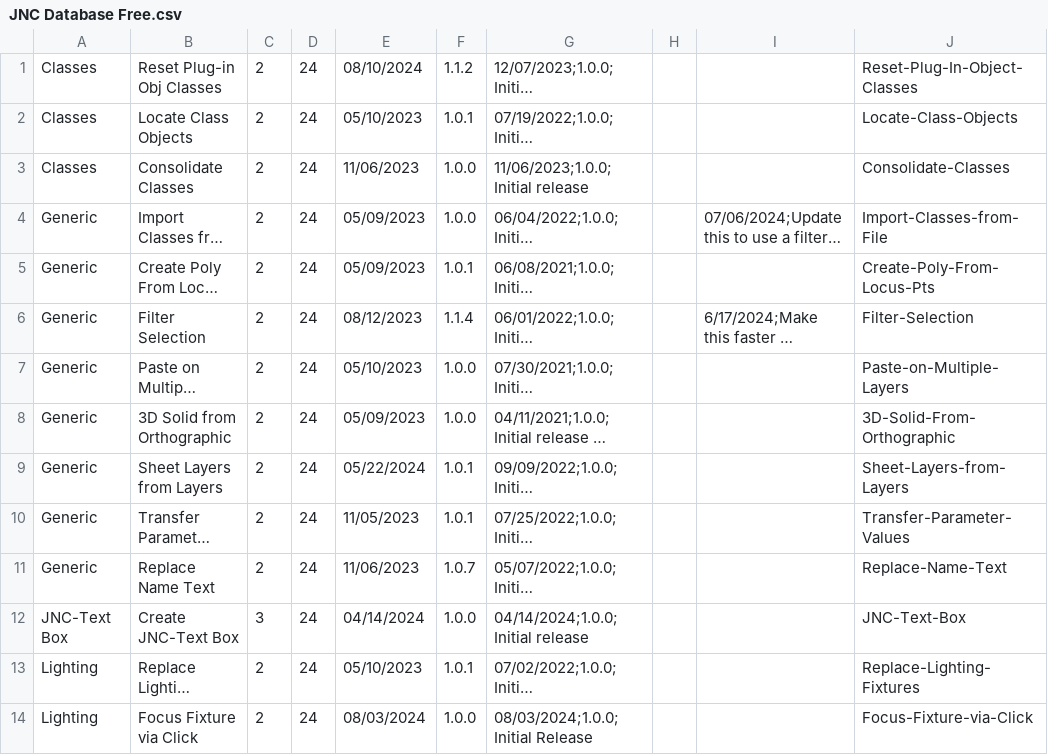
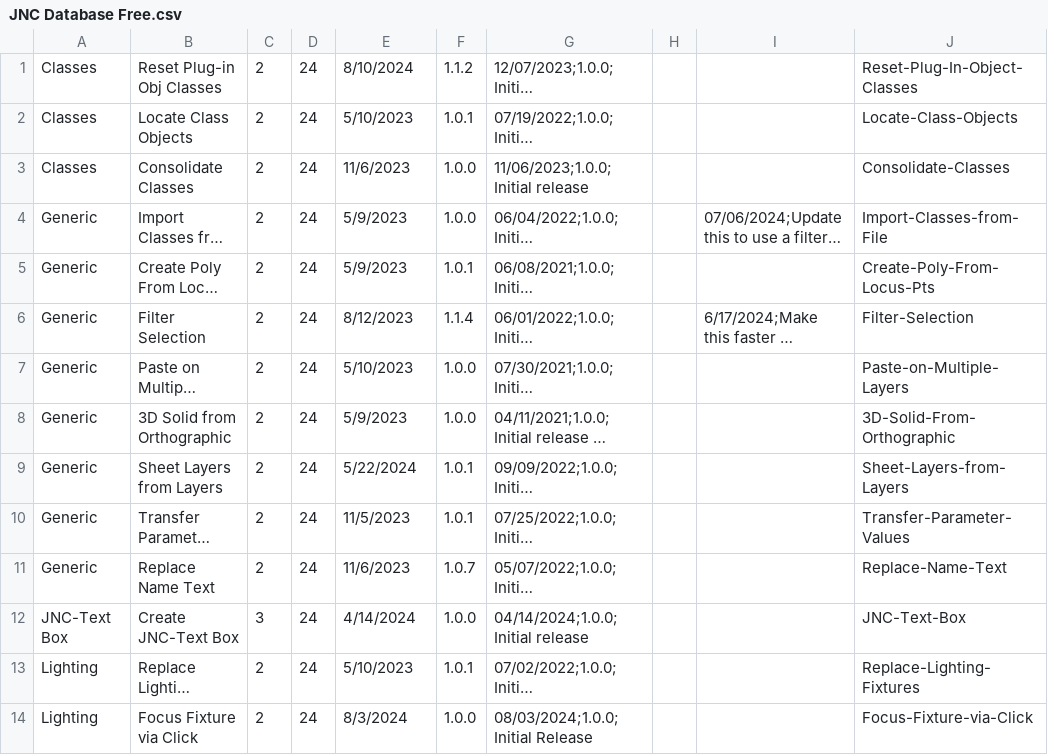
Before and after one commit to jncogs/JNC-Tools-Manager-Free, a CSV file: JNC Database Free.csv, drawn as a sheet; only a part is shown; long unchanged cells end in …; the diff covers the shown part only; the diff names each change by its address in the sheet, - before the commit and + after, or states it on an @@ line.

```diff
--- a/JNC Database Free.csv
+++ b/JNC Database Free.csv
-E1: 08/10/2024
+E1: 8/10/2024
-E2: 05/10/2023
+E2: 5/10/2023
-E3: 11/06/2023
+E3: 11/6/2023
-E4:E5: 05/09/2023
+E4:E5: 5/9/2023
-E6: 08/12/2023
+E6: 8/12/2023
-E7: 05/10/2023
+E7: 5/10/2023
-E8: 05/09/2023
+E8: 5/9/2023
-E9: 05/22/2024
+E9: 5/22/2024
-E10: 11/05/2023
+E10: 11/5/2023
-E11: 11/06/2023
+E11: 11/6/2023
-E12: 04/14/2024
+E12: 4/14/2024
-E13: 05/10/2023
+E13: 5/10/2023
-E14: 08/03/2024
+E14: 8/3/2024
```
Also changed, not shown: 24 edited cells elsewhere in this file.
